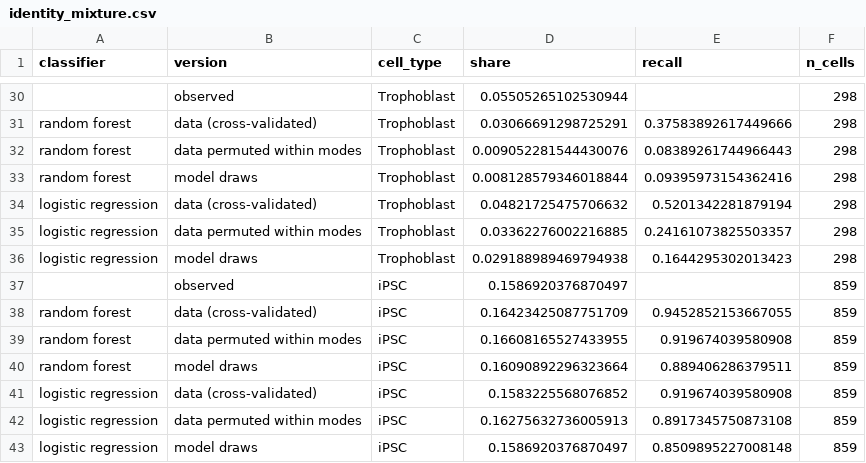
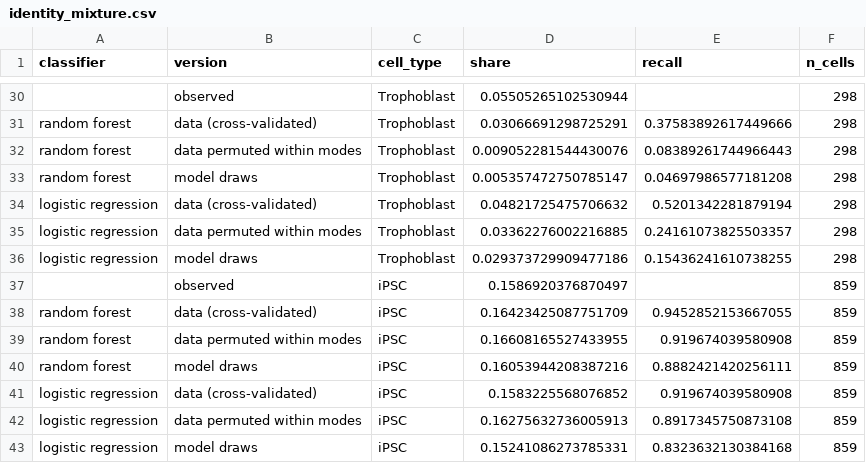
Before and after one commit to eliasventre/CardamomOT, a CSV file: experimental_datasets/Schiebinger/cardamomOT/identity_mixture.csv, drawn as a sheet; only a part is shown, gaps mark what is left out; the diff covers the shown part only.

```diff
--- a/experimental_datasets/Schiebinger/cardamomOT/identity_mixture.csv
+++ b/experimental_datasets/Schiebinger/cardamomOT/identity_mixture.csv
@@ -32,6 +32,6 @@ random forest,data (cross-validated),Trophoblast,0.03066691298725291,0.375838926
 random forest,data permuted within modes,Trophoblast,0.009052281544430076,0.08389261744966443,298
-random forest,model draws,Trophoblast,0.008128579346018844,0.09395973154362416,298
+random forest,model draws,Trophoblast,0.005357472750785147,0.04697986577181208,298
 logistic regression,data (cross-validated),Trophoblast,0.04821725475706632,0.5201342281879194,298
 logistic regression,data permuted within modes,Trophoblast,0.03362276002216885,0.24161073825503357,298
-logistic regression,model draws,Trophoblast,0.029188989469794938,0.1644295302013423,298
+logistic regression,model draws,Trophoblast,0.029373729909477186,0.15436241610738255,298
 ,observed,iPSC,0.1586920376870497,,859
@@ -39,5 +39,5 @@ random forest,data (cross-validated),iPSC,0.16423425087751709,0.9452852153667055
 random forest,data permuted within modes,iPSC,0.16608165527433955,0.919674039580908,859
-random forest,model draws,iPSC,0.16090892296323664,0.889406286379511,859
+random forest,model draws,iPSC,0.16053944208387216,0.8882421420256111,859
 logistic regression,data (cross-validated),iPSC,0.1583225568076852,0.919674039580908,859
 logistic regression,data permuted within modes,iPSC,0.16275632736005913,0.8917345750873108,859
-logistic regression,model draws,iPSC,0.1586920376870497,0.8509895227008148,859
+logistic regression,model draws,iPSC,0.15241086273785331,0.8323632130384168,859
```
Also changed, not shown: 16 edited cells elsewhere in this file, 2 other files.
